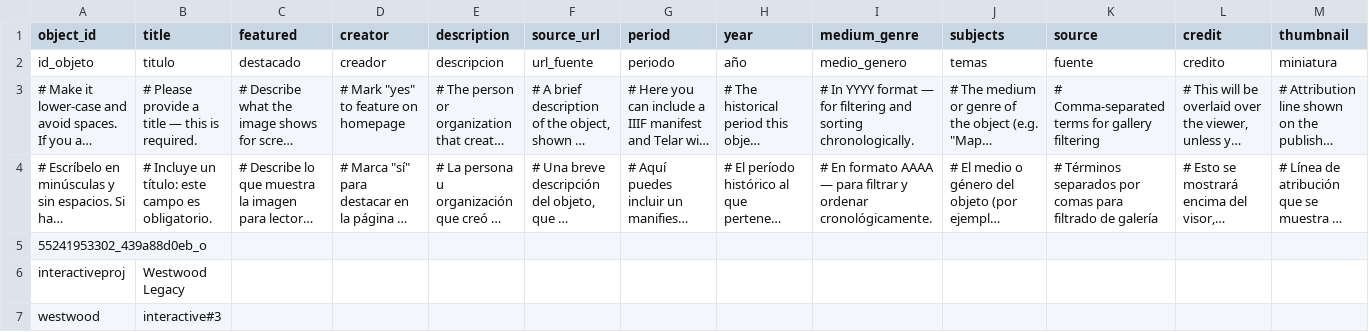
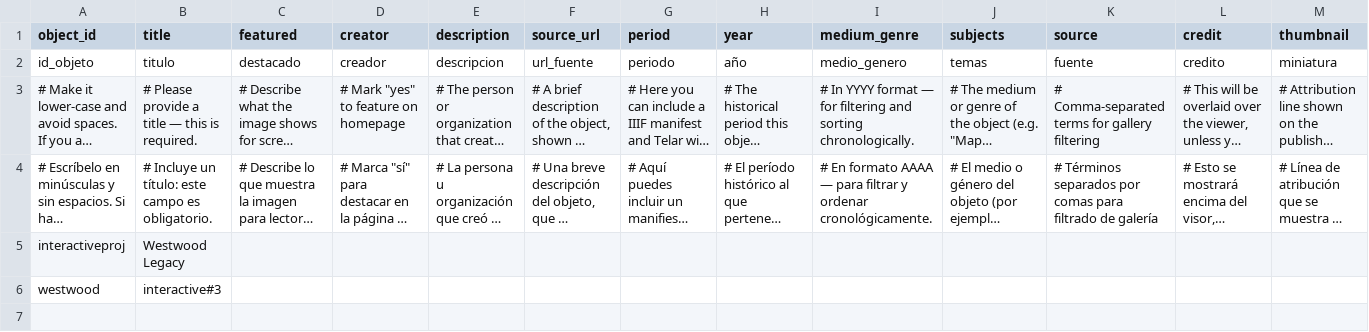
Before and after one commit to harlow-koppen/viviennewestwoodlegacy, a CSV file: telar-content/spreadsheets/objects.csv, drawn as a sheet; only a part is shown; long unchanged cells end in …; rows hold the shown columns only; the diff names each change by its address in the sheet, - before the commit and + after, or states it on an @@ line.

```diff
--- a/telar-content/spreadsheets/objects.csv
+++ b/telar-content/spreadsheets/objects.csv
-row 5: 55241953302_439a88d0eb_o
```
Also changed, not shown: telar-content/spreadsheets/blank_template.csv, 3 other files.
